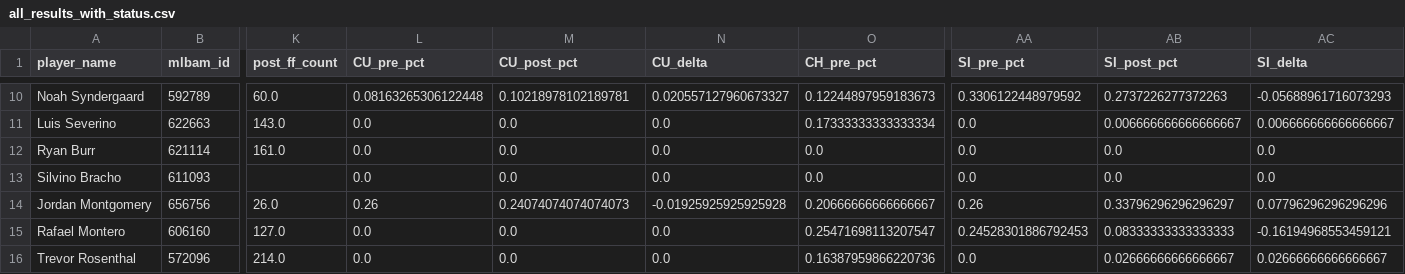
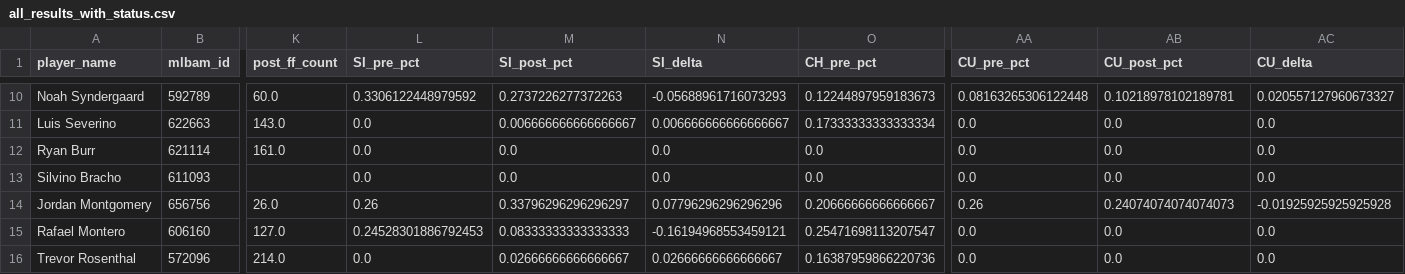
Before and after one commit to jacobsmith0408-svg/tj-return-study, a CSV file: outputs/all_results_with_status.csv, drawn as a sheet; only a part is shown, gaps mark what is left out; the diff covers the shown part only; the diff names each change by its address in the sheet, - before the commit and + after, or states it on an @@ line.

```diff
--- a/outputs/all_results_with_status.csv
+++ b/outputs/all_results_with_status.csv
-L1: CU_pre_pct
+L1: SI_pre_pct
-M1: CU_post_pct
+M1: SI_post_pct
-N1: CU_delta
+N1: SI_delta
-AA1: SI_pre_pct
+AA1: CU_pre_pct
-AB1: SI_post_pct
+AB1: CU_post_pct
-AC1: SI_delta
+AC1: CU_delta
-L10 (SI_pre_pct): 0.08163265306122448
+L10 (SI_pre_pct): 0.3306122448979592
-M10 (SI_post_pct): 0.10218978102189781
+M10 (SI_post_pct): 0.2737226277372263
-N10 (SI_delta): 0.020557127960673327
+N10 (SI_delta): -0.05688961716073293
-AA10 (CU_pre_pct): 0.3306122448979592
+AA10 (CU_pre_pct): 0.08163265306122448
-AB10 (CU_post_pct): 0.2737226277372263
+AB10 (CU_post_pct): 0.10218978102189781
-AC10 (CU_delta): -0.05688961716073293
+AC10 (CU_delta): 0.020557127960673327
-M11 (SI_post_pct): 0.0
+M11 (SI_post_pct): 0.006666666666666667
-N11 (SI_delta): 0.0
+N11 (SI_delta): 0.006666666666666667
-AB11 (CU_post_pct): 0.006666666666666667
+AB11 (CU_post_pct): 0.0
-AC11 (CU_delta): 0.006666666666666667
+AC11 (CU_delta): 0.0
-M14 (SI_post_pct): 0.24074074074074073
+M14 (SI_post_pct): 0.33796296296296297
-N14 (SI_delta): -0.01925925925925928
+N14 (SI_delta): 0.07796296296296296
-AB14 (CU_post_pct): 0.33796296296296297
+AB14 (CU_post_pct): 0.24074074074074073
-AC14 (CU_delta): 0.07796296296296296
+AC14 (CU_delta): -0.01925925925925928
-L15 (SI_pre_pct): 0.0
+L15 (SI_pre_pct): 0.24528301886792453
-M15 (SI_post_pct): 0.0
+M15 (SI_post_pct): 0.08333333333333333
-N15 (SI_delta): 0.0
+N15 (SI_delta): -0.16194968553459121
-AA15 (CU_pre_pct): 0.24528301886792453
+AA15 (CU_pre_pct): 0.0
-AB15 (CU_post_pct): 0.08333333333333333
+AB15 (CU_post_pct): 0.0
-AC15 (CU_delta): -0.16194968553459121
+AC15 (CU_delta): 0.0
-M16 (SI_post_pct): 0.0
+M16 (SI_post_pct): 0.02666666666666667
-N16 (SI_delta): 0.0
+N16 (SI_delta): 0.02666666666666667
-AB16 (CU_post_pct): 0.02666666666666667
+AB16 (CU_post_pct): 0.0
-AC16 (CU_delta): 0.02666666666666667
+AC16 (CU_delta): 0.0
```
Also changed, not shown: 28 edited cells elsewhere in this file, outputs/analysis_results.csv, 2 other files.
